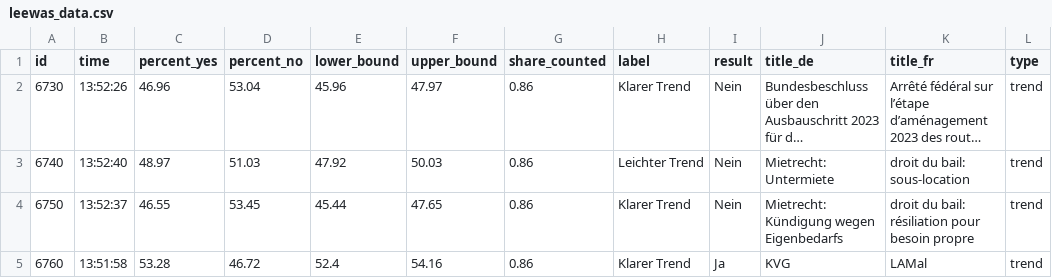
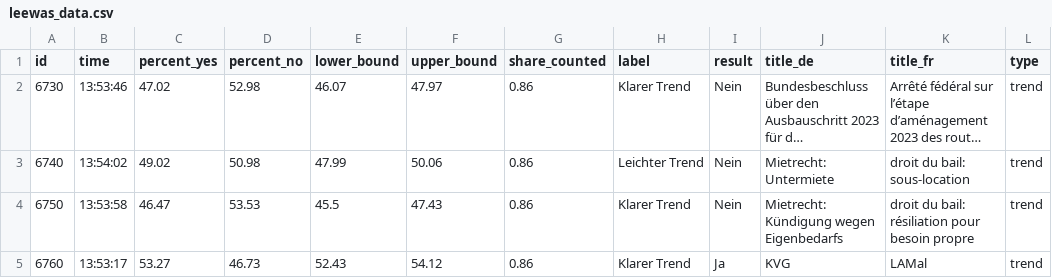
Before and after one commit to tomvaillant/abstimmung_data, a CSV file: leewas_data.csv, drawn as a sheet; long unchanged cells end in …; the diff names each change by its address in the sheet, - before the commit and + after, or states it on an @@ line.

```diff
--- a/leewas_data.csv
+++ b/leewas_data.csv
-B2 (time): 13:52:26
+B2 (time): 13:53:46
-C2 (percent_yes): 46.96
+C2 (percent_yes): 47.02
-D2 (percent_no): 53.04
+D2 (percent_no): 52.98
-E2 (lower_bound): 45.96
+E2 (lower_bound): 46.07
-B3 (time): 13:52:40
+B3 (time): 13:54:02
-C3 (percent_yes): 48.97
+C3 (percent_yes): 49.02
-D3 (percent_no): 51.03
+D3 (percent_no): 50.98
-E3 (lower_bound): 47.92
+E3 (lower_bound): 47.99
-F3 (upper_bound): 50.03
+F3 (upper_bound): 50.06
-B4 (time): 13:52:37
+B4 (time): 13:53:58
-C4 (percent_yes): 46.55
+C4 (percent_yes): 46.47
-D4 (percent_no): 53.45
+D4 (percent_no): 53.53
-E4 (lower_bound): 45.44
+E4 (lower_bound): 45.5
-F4 (upper_bound): 47.65
+F4 (upper_bound): 47.43
-B5 (time): 13:51:58
+B5 (time): 13:53:17
-C5 (percent_yes): 53.28
+C5 (percent_yes): 53.27
-D5 (percent_no): 46.72
+D5 (percent_no): 46.73
-E5 (lower_bound): 52.4
+E5 (lower_bound): 52.43
-F5 (upper_bound): 54.16
+F5 (upper_bound): 54.12
```
Also changed, not shown: 2 other files.
